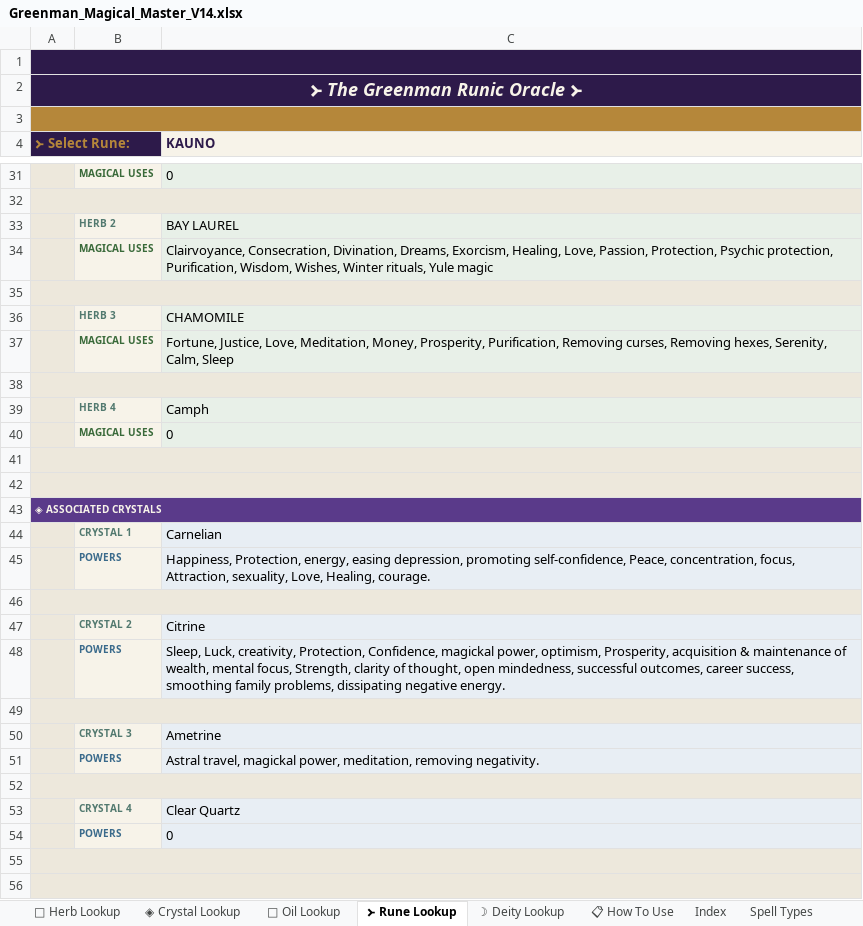
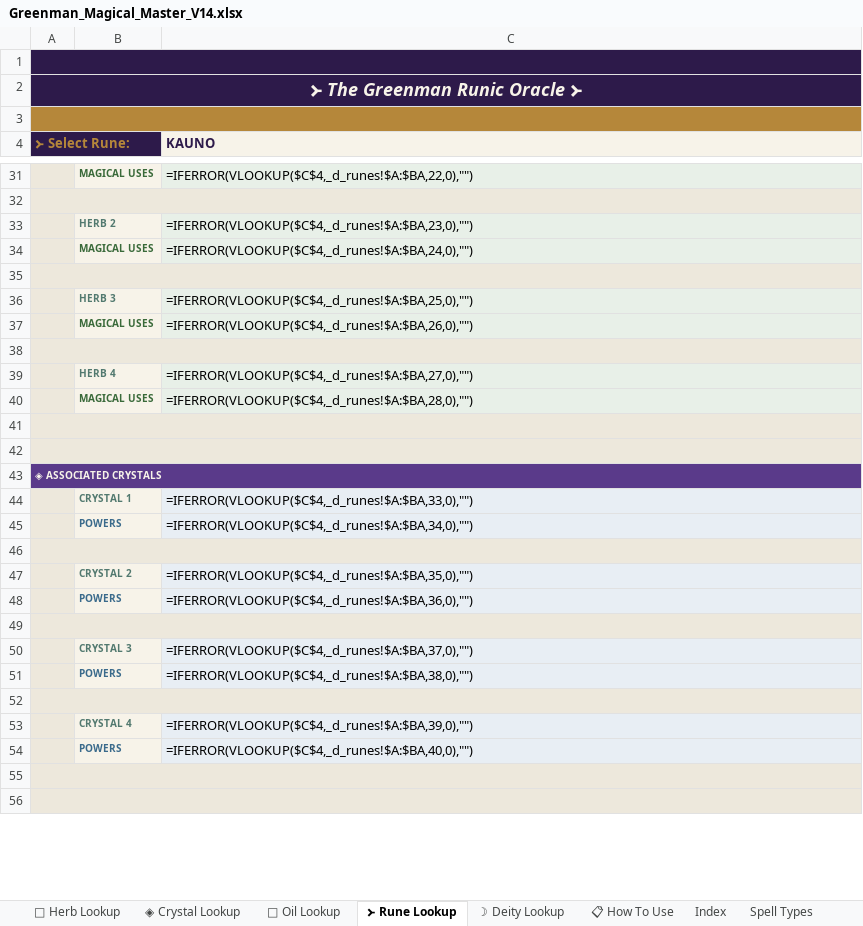
Before and after one commit to glastonburygiants-del/Version-2-full-app, an Excel workbook: Greenman_Magical_Master_V14.xlsx, sheet ᚛ Rune Lookup, drawn as a sheet; only a part is shown, gaps mark what is left out; values as stored, in another font and other column widths than the file's, no borders; formulas without a stored value are shown as written; the diff covers the shown part only; the diff names each change by its address in the sheet, - before the commit and + after, or states it on an @@ line.

```diff
--- a/Greenman_Magical_Master_V14.xlsx (sheet ᚛ Rune Lookup)
+++ b/Greenman_Magical_Master_V14.xlsx (sheet ᚛ Rune Lookup)
-C31 (KAUNO): 0
+C31 (KAUNO): =IFERROR(VLOOKUP($C$4,_d_runes!$A:$BA,22,0),"")
-C33 (KAUNO): BAY LAUREL
+C33 (KAUNO): =IFERROR(VLOOKUP($C$4,_d_runes!$A:$BA,23,0),"")
-C34 (KAUNO): Clairvoyance, Consecration, Divination, Dreams, Exorcism, Healing, Love, Passion, Protection, Psychic protection, Purification, Wisdom, Wishes, Winter rituals, Yule magic
+C34 (KAUNO): =IFERROR(VLOOKUP($C$4,_d_runes!$A:$BA,24,0),"")
-C36 (KAUNO): CHAMOMILE
+C36 (KAUNO): =IFERROR(VLOOKUP($C$4,_d_runes!$A:$BA,25,0),"")
-C37 (KAUNO): Fortune, Justice, Love, Meditation, Money, Prosperity, Purification, Removing curses, Removing hexes, Serenity, Calm, Sleep
+C37 (KAUNO): =IFERROR(VLOOKUP($C$4,_d_runes!$A:$BA,26,0),"")
-C39 (KAUNO): Camph
+C39 (KAUNO): =IFERROR(VLOOKUP($C$4,_d_runes!$A:$BA,27,0),"")
-C40 (KAUNO): 0
+C40 (KAUNO): =IFERROR(VLOOKUP($C$4,_d_runes!$A:$BA,28,0),"")
-C44 (KAUNO): Carnelian
+C44 (KAUNO): =IFERROR(VLOOKUP($C$4,_d_runes!$A:$BA,33,0),"")
-C45 (KAUNO): Happiness, Protection, energy, easing depression, promoting self-confidence, Peace, concentration, focus, Attraction, sexuality, Love, Healing, courage.
+C45 (KAUNO): =IFERROR(VLOOKUP($C$4,_d_runes!$A:$BA,34,0),"")
-C47 (KAUNO): Citrine
+C47 (KAUNO): =IFERROR(VLOOKUP($C$4,_d_runes!$A:$BA,35,0),"")
-C48 (KAUNO): Sleep, Luck, creativity, Protection, Confidence, magickal power, optimism, Prosperity, acquisition & maintenance of wealth, mental focus, Strength, clarity of thought, open mindedness, successful outcomes, career success, smoothing family problems, dissipating negative energy.
+C48 (KAUNO): =IFERROR(VLOOKUP($C$4,_d_runes!$A:$BA,36,0),"")
-C50 (KAUNO): Ametrine
+C50 (KAUNO): =IFERROR(VLOOKUP($C$4,_d_runes!$A:$BA,37,0),"")
-C51 (KAUNO): Astral travel, magickal power, meditation, removing negativity.
+C51 (KAUNO): =IFERROR(VLOOKUP($C$4,_d_runes!$A:$BA,38,0),"")
-C53 (KAUNO): Clear Quartz
+C53 (KAUNO): =IFERROR(VLOOKUP($C$4,_d_runes!$A:$BA,39,0),"")
-C54 (KAUNO): 0
+C54 (KAUNO): =IFERROR(VLOOKUP($C$4,_d_runes!$A:$BA,40,0),"")
```
Also changed, not shown: 24 edited cells elsewhere in this sheet, sheet 🌿 Herb Lookup, sheet ◈ Crystal Lookup, sheet 🫙 Oil Lookup, sheet ☽ Deity Lookup, sheet Spell Types.
